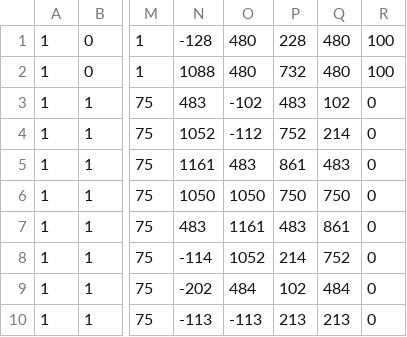
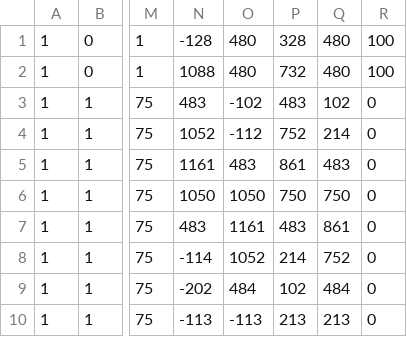
Before and after one commit to sanoyuya/TD1_3, a CSV file: WAVE_ENEMY_DATA/wave23.csv, drawn as a sheet; only a part is shown, gaps mark what is left out; the diff names each change by its address in the sheet, - before the commit and + after, or states it on an @@ line.

```diff
--- a/WAVE_ENEMY_DATA/wave23.csv
+++ b/WAVE_ENEMY_DATA/wave23.csv
-P1: 228
+P1: 328
```
Also changed, not shown: WAVE_ENEMY_DATA/wave25.csv, 2 other files.
